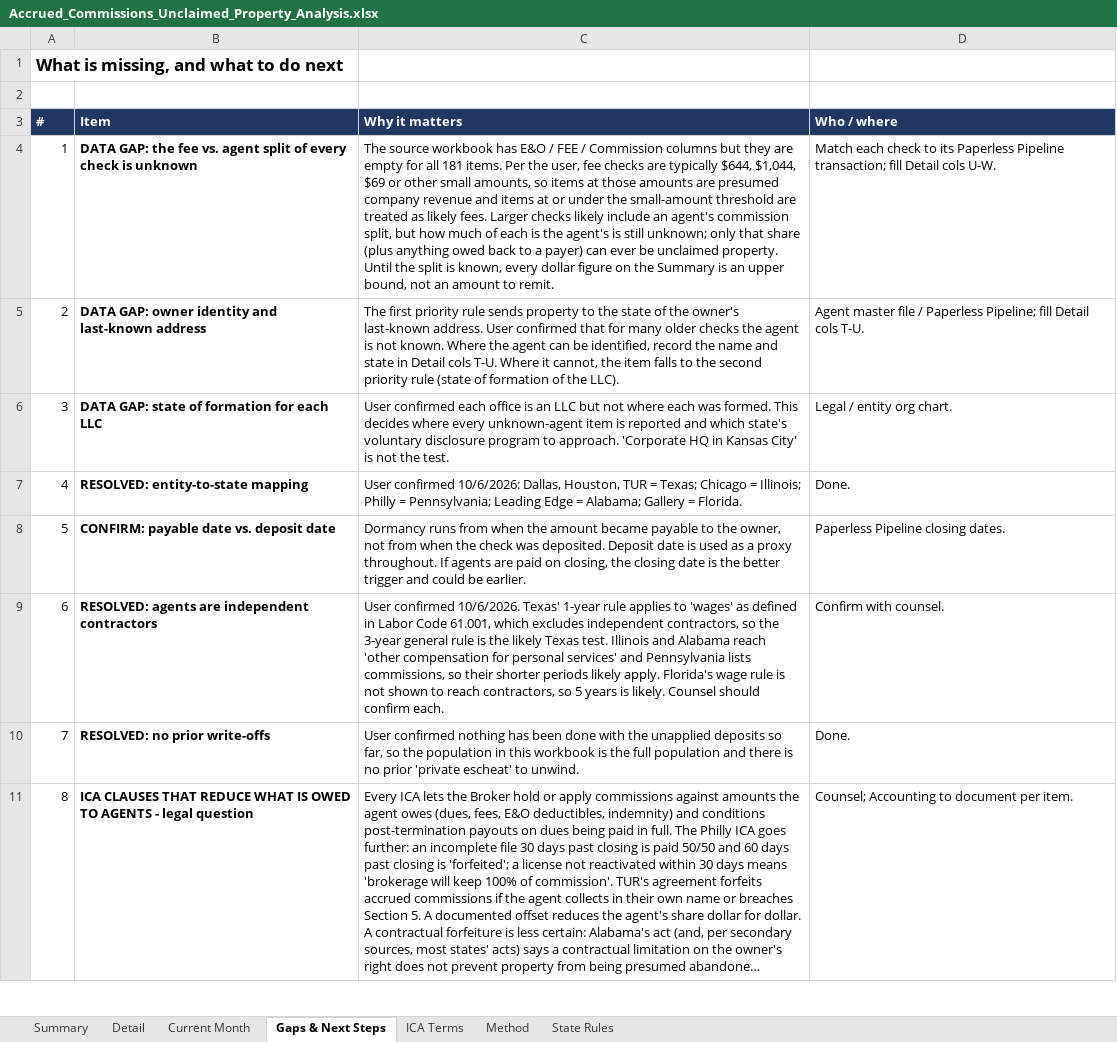
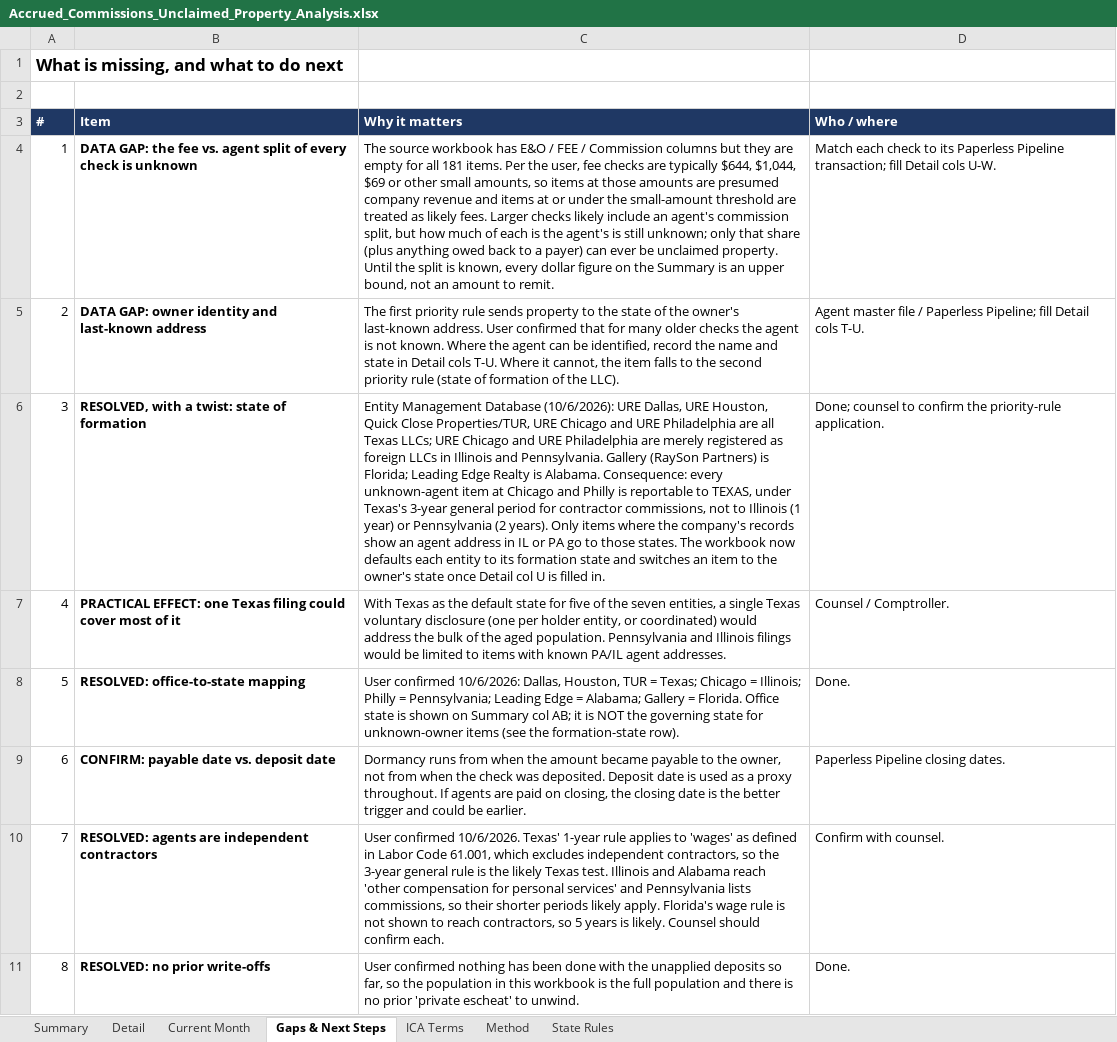
Before and after one commit to lmurrellURE/Claude-Code, an Excel workbook: accrued-commissions-analysis/Accrued_Commissions_Unclaimed_Property_Analysis.xlsx, sheet Gaps & Next Steps, drawn as a sheet; only a part is shown; the shorter side is filled out with more unchanged rows; long unchanged cells end in …; values as stored, in another font and other column widths than the file's, no borders; removed rows and columns are numbered as before the commit, all else as after; the diff names each change by its address in the sheet, - before the commit and + after, or states it on an @@ line.

```diff
--- a/accrued-commissions-analysis/Accrued_Commissions_Unclaimed_Property_Analysis.xlsx (sheet Gaps & Next Steps)
+++ b/accrued-commissions-analysis/Accrued_Commissions_Unclaimed_Property_Analysis.xlsx (sheet Gaps & Next Steps)
-row 6: 3 | DATA GAP: state of formation for each LLC | User confirmed each office is an LLC but not where each was formed. This decides where every unknown-agent item is reported and which state's voluntary disclosure program to approach. 'Corporate HQ in Kansas City' is not the test. | Legal / entity org chart.
+row 6: 3 | RESOLVED, with a twist: state of formation | Entity Management Database (10/6/2026): URE Dallas, URE Houston, Quick Close Properties/TUR, URE Chicago and URE Philadelphia are all Texas LLCs; URE Chicago and URE Philadelphia are merely registered as foreign LLCs in Illinois and Pennsylvania. Gallery (RaySon Partners) is Florida; Leading Edge Realty is Alabama. Consequence: every unknown-agent item at Chicago and Philly is reportable to TEXAS, under Texas's 3-year general period for contractor commissions, not to Illinois (1 year) or Pennsylvania (2 years). Only items where the company's records show an agent address in IL or PA go to those states. The workbook now defaults each entity to its formation state and switches an item to the owner's state once Detail col U is filled in. | Done; counsel to confirm the priority-rule application.
+row 7: 4 | PRACTICAL EFFECT: one Texas filing could cover most of it | With Texas as the default state for five of the seven entities, a single Texas voluntary disclosure (one per holder entity, or coordinated) would address the bulk of the aged population. Pennsylvania and Illinois filings would be limited to items with known PA/IL agent addresses. | Counsel / Comptroller.
@@ column A (#) renumbered from row 8 down @@
-B8 (Item): RESOLVED: entity-to-state mapping
+B8 (Item): RESOLVED: office-to-state mapping
-C8 (Why it matters): …= Florida.
+C8 (Why it matters): …= Florida. Office state is shown on Summary col AB; it is NOT the governing state for unknown-owner items (see the formation-state row).
```
Also changed, not shown: sheet Detail, sheet Summary, sheet Method, sheet State Rules, formulas that keep their value, 2 other files.
